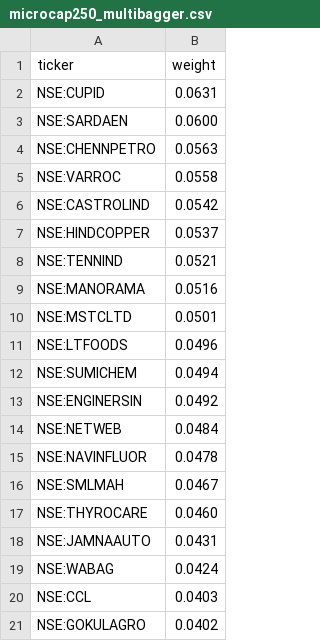
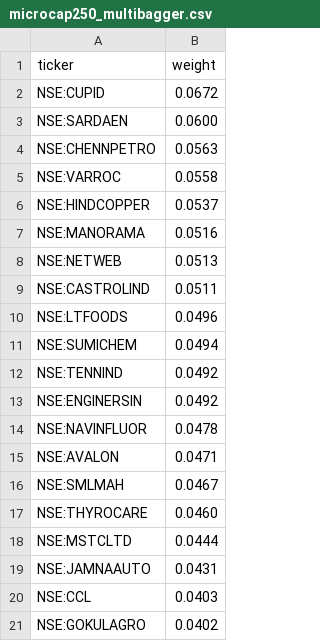
Before and after one commit to raghavkgarg/mycase, a CSV file: data/candidates/index_picks/microcap250_multibagger.csv, drawn as a sheet.

```diff
--- a/data/candidates/index_picks/microcap250_multibagger.csv
+++ b/data/candidates/index_picks/microcap250_multibagger.csv
@@ -1,3 +1,3 @@
 ticker,weight
-NSE:CUPID,0.0631
+NSE:CUPID,0.0672
 NSE:SARDAEN,0.0600
@@ -5,16 +5,16 @@ NSE:CHENNPETRO,0.0563
 NSE:VARROC,0.0558
-NSE:CASTROLIND,0.0542
 NSE:HINDCOPPER,0.0537
-NSE:TENNIND,0.0521
 NSE:MANORAMA,0.0516
-NSE:MSTCLTD,0.0501
+NSE:NETWEB,0.0513
+NSE:CASTROLIND,0.0511
 NSE:LTFOODS,0.0496
 NSE:SUMICHEM,0.0494
+NSE:TENNIND,0.0492
 NSE:ENGINERSIN,0.0492
-NSE:NETWEB,0.0484
 NSE:NAVINFLUOR,0.0478
+NSE:AVALON,0.0471
 NSE:SMLMAH,0.0467
 NSE:THYROCARE,0.0460
+NSE:MSTCLTD,0.0444
 NSE:JAMNAAUTO,0.0431
-NSE:WABAG,0.0424
 NSE:CCL,0.0403
```
Also changed, not shown: data/candidates/index_picks/small250_multibagger.csv, data/microsmall.csv, 25 other files.
